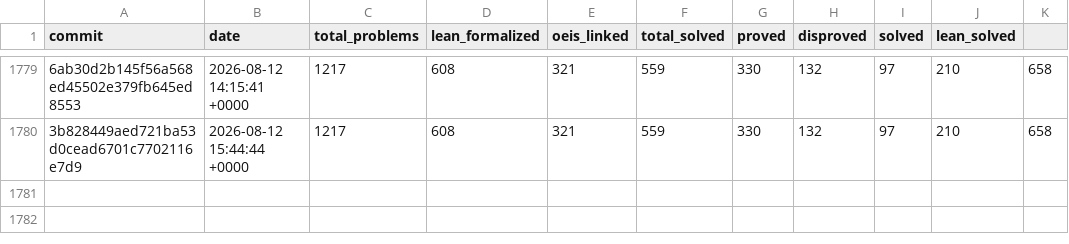
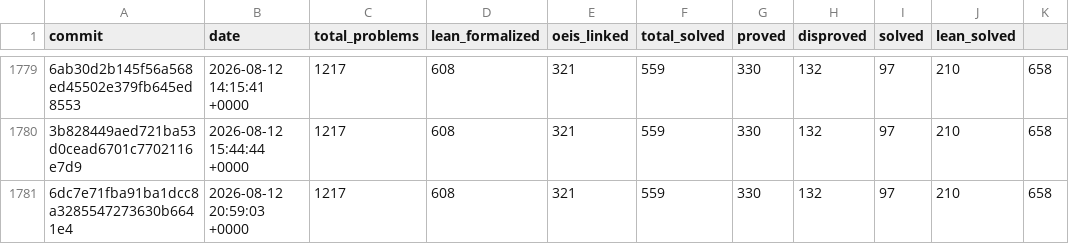
Before and after one commit to teorth/erdosproblems, a CSV file: data/statistics_history.csv, drawn as a sheet; only a part is shown, gaps mark what is left out; the diff names each change by its address in the sheet, - before the commit and + after, or states it on an @@ line.

```diff
--- a/data/statistics_history.csv
+++ b/data/statistics_history.csv
+row 1781: 6dc7e71fba91ba1dcc8a3285547273630b6641e4 | 2026-08-12 20:59:03 +0000 | 1217 | 608 | 321 | 559 | 330 | 132 | 97 | 210 | 658
```
Also changed, not shown: 2 other files.
